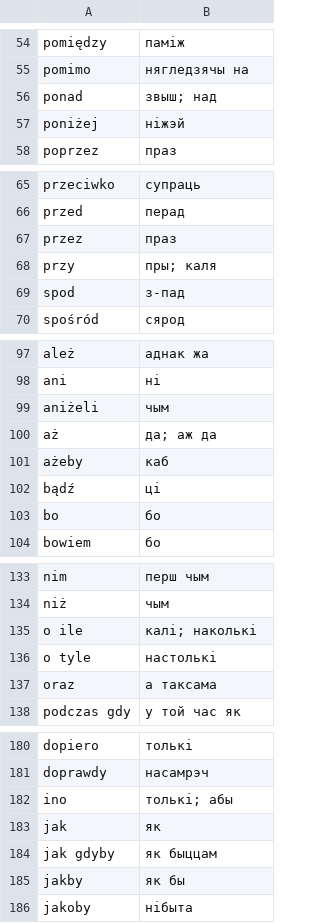
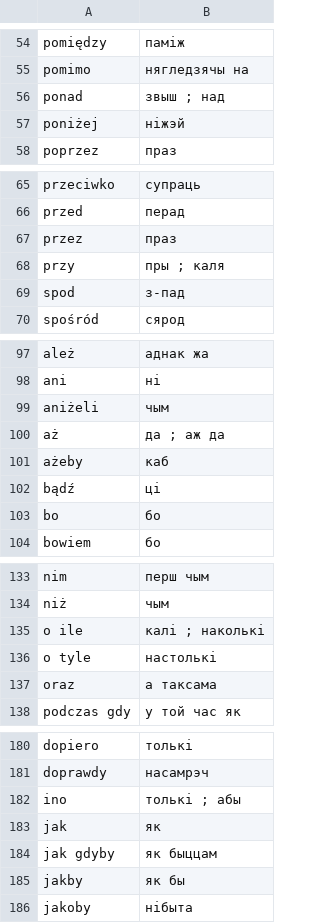
Before and after one commit to lyskouski/app-language, a CSV file: assets/data/PL/BE/data/dictionary.csv, drawn as a sheet; only a part is shown, gaps mark what is left out; the diff names each change by its address in the sheet, - before the commit and + after, or states it on an @@ line.

Commit message:
[#43] [RF] Initial unit testing. Update assets

```diff
--- a/assets/data/PL/BE/data/dictionary.csv
+++ b/assets/data/PL/BE/data/dictionary.csv
-B56: звыш; над
+B56: звыш ; над
-B68: пры; каля
+B68: пры ; каля
-B100: да; аж да
+B100: да ; аж да
-B135: калі; наколькі
+B135: калі ; наколькі
-B182: толькі; абы
+B182: толькі ; абы
```
Also changed, not shown: assets/data/PL/BE/data/articulation.csv, assets/data/PL/BE/data/numbers.csv, 14 other files.
